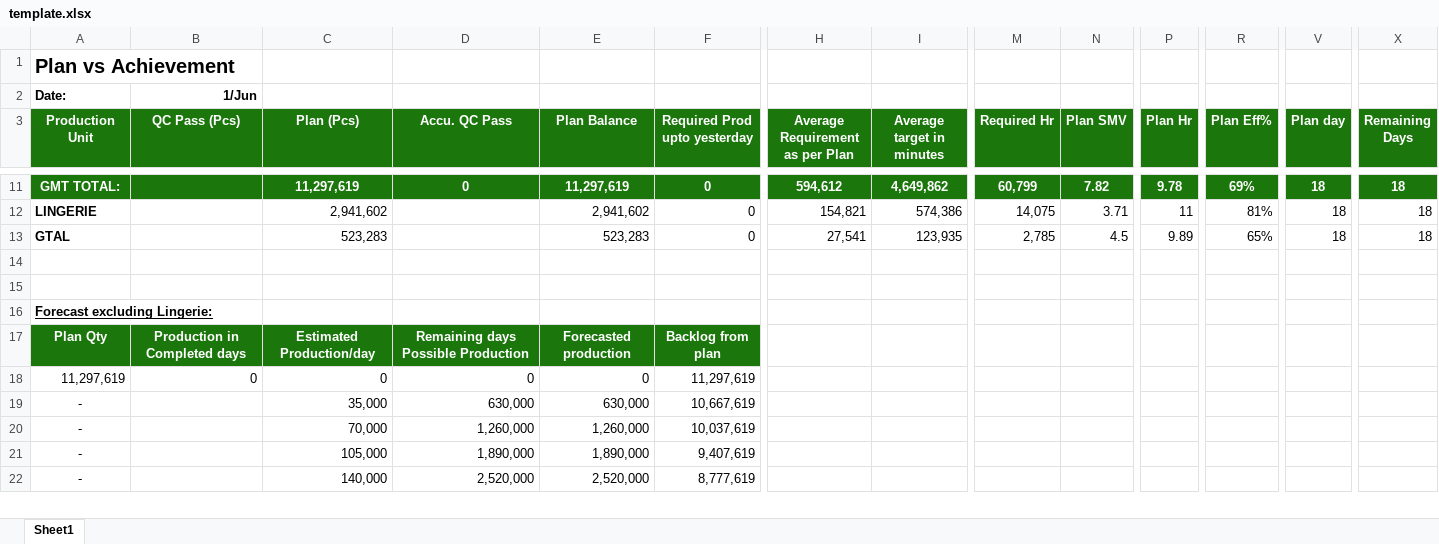
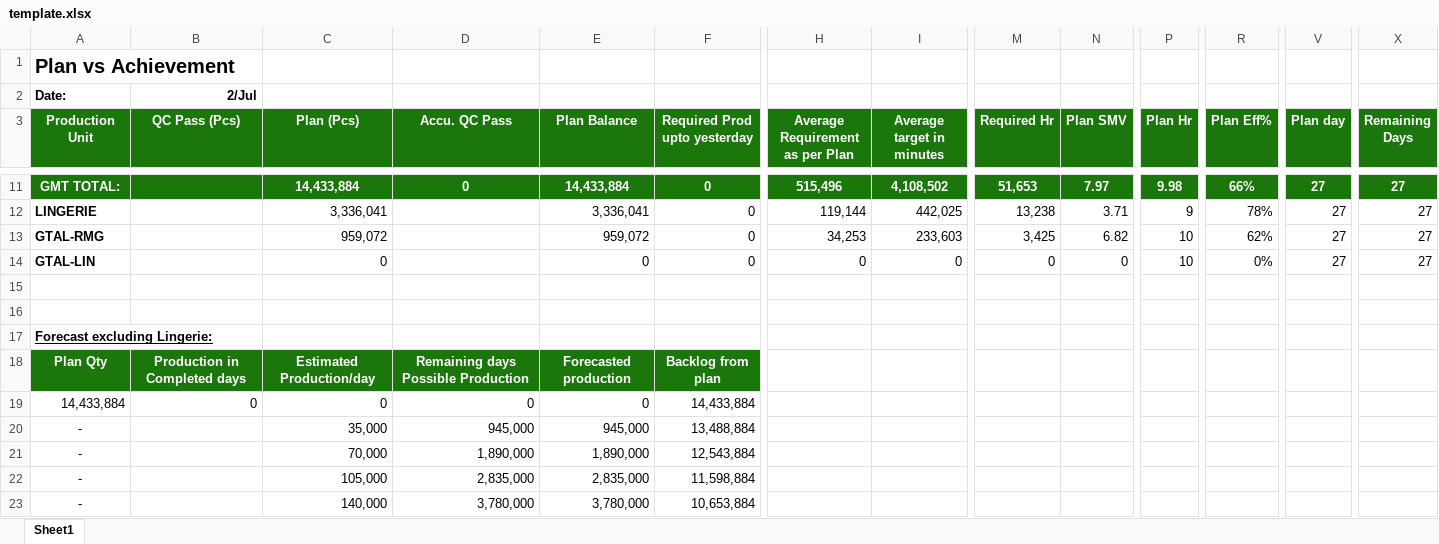
Before and after one commit to mahfuz-31/Production-Follow-up, an Excel workbook: template.xlsx, sheet Sheet1, drawn as a sheet; only a part is shown, gaps mark what is left out; values as stored, in another font and other column widths than the file's, no borders; removed rows and columns are numbered as before the commit, all else as after; rows hold the shown columns only; the diff covers the shown part only; the diff names each change by its address in the sheet, - before the commit and + after, or states it on an @@ line.

```diff
--- a/template.xlsx (sheet Sheet1)
+++ b/template.xlsx (sheet Sheet1)
-B2 (QC Pass (Pcs)): 1/Jun
+B2 (QC Pass (Pcs)): 2/Jul
-C11 (Plan (Pcs)): 11,297,619
+C11 (Plan (Pcs)): 14,433,884
-E11 (Plan Balance): 11,297,619
+E11 (Plan Balance): 14,433,884
-H11 (Average Requirement as per Plan): 594,612
+H11 (Average Requirement as per Plan): 515,496
-I11 (Average target in minutes): 4,649,862
+I11 (Average target in minutes): 4,108,502
-M11 (Required Hr): 60,799
+M11 (Required Hr): 51,653
-N11 (Plan SMV): 7.82
+N11 (Plan SMV): 7.97
-P11 (Plan Hr): 9.78
+P11 (Plan Hr): 9.98
-R11 (Plan Eff%): 69%
+R11 (Plan Eff%): 66%
-V11:V12 (Plan day): 18
+V11:V12 (Plan day): 27
-X11:X12 (Remaining Days): 18
+X11:X12 (Remaining Days): 27
-C12 (Plan (Pcs)): 2,941,602
+C12 (Plan (Pcs)): 3,336,041
-E12 (Plan Balance): 2,941,602
+E12 (Plan Balance): 3,336,041
-H12 (Average Requirement as per Plan): 154,821
+H12 (Average Requirement as per Plan): 119,144
-I12 (Average target in minutes): 574,386
+I12 (Average target in minutes): 442,025
-M12 (Required Hr): 14,075
+M12 (Required Hr): 13,238
-P12 (Plan Hr): 11
+P12 (Plan Hr): 9
-R12 (Plan Eff%): 81%
+R12 (Plan Eff%): 78%
-row 13: GTAL |  | 523,283 |  | 523,283 | 0 | 27,541 | 123,935 | 2,785 | 4.5 | 9.89 | 65% | 18 | 18
+row 13: GTAL-RMG |  | 959,072 |  | 959,072 | 0 | 34,253 | 233,603 | 3,425 | 6.82 | 10 | 62% | 27 | 27
+row 14: GTAL-LIN |  | 0 |  | 0 | 0 | 0 | 0 | 0 | 0 | 10 | 0% | 27 | 27
-A19 (Production Unit): 11,297,619
+A19 (Production Unit): 14,433,884
-F19 (Required Prod upto yesterday): 11,297,619
+F19 (Required Prod upto yesterday): 14,433,884
-D20 (Accu. QC Pass): 630,000
+D20 (Accu. QC Pass): 945,000
-E20 (Plan Balance): 630,000
+E20 (Plan Balance): 945,000
-F20 (Required Prod upto yesterday): 10,667,619
+F20 (Required Prod upto yesterday): 13,488,884
-row 20: - |  | 70,000 | 1,260,000 | 1,260,000 | 10,037,619
-C21 (Plan (Pcs)): 105,000
+C21 (Plan (Pcs)): 70,000
-F21 (Required Prod upto yesterday): 9,407,619
+F21 (Required Prod upto yesterday): 12,543,884
+row 22: - |  | 105,000 | 2,835,000 | 2,835,000 | 11,598,884
-D23 (Accu. QC Pass): 2,520,000
+D23 (Accu. QC Pass): 3,780,000
-E23 (Plan Balance): 2,520,000
+E23 (Plan Balance): 3,780,000
-F23 (Required Prod upto yesterday): 8,777,619
+F23 (Required Prod upto yesterday): 10,653,884
```
Also changed, not shown: 71 edited cells elsewhere in this sheet, formulas that keep their value, 14 other files.
